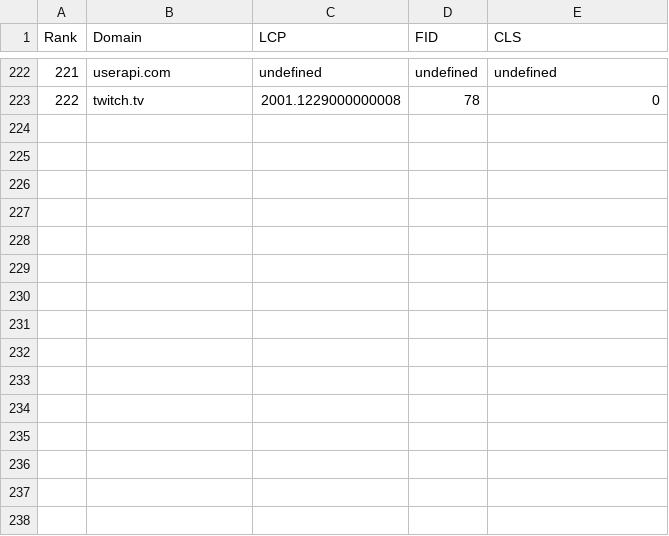
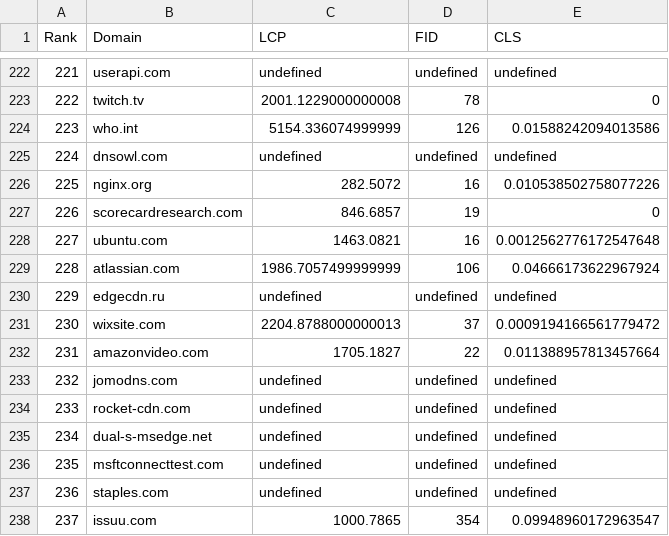
Before and after one commit to shinyonogi/cwv-analyzer, a CSV file: csvData/CoreWebVitalsReport.csv, drawn as a sheet; only a part is shown, gaps mark what is left out; the diff names each change by its address in the sheet, - before the commit and + after, or states it on an @@ line.

Commit message:
Deleted spacing in coreWebVitalsAuditor for readability

```diff
--- a/csvData/CoreWebVitalsReport.csv
+++ b/csvData/CoreWebVitalsReport.csv
+row 224: 223 | who.int | 5154.336074999999 | 126 | 0.01588242094013586
+row 225: 224 | dnsowl.com | undefined | undefined | undefined
+row 226: 225 | nginx.org | 282.5072 | 16 | 0.010538502758077226
+row 227: 226 | scorecardresearch.com | 846.6857 | 19 | 0
+row 228: 227 | ubuntu.com | 1463.0821 | 16 | 0.0012562776172547648
+row 229: 228 | atlassian.com | 1986.7057499999999 | 106 | 0.04666173622967924
+row 230: 229 | edgecdn.ru | undefined | undefined | undefined
+row 231: 230 | wixsite.com | 2204.8788000000013 | 37 | 0.0009194166561779472
+row 232: 231 | amazonvideo.com | 1705.1827 | 22 | 0.011388957813457664
+row 233: 232 | jomodns.com | undefined | undefined | undefined
+row 234: 233 | rocket-cdn.com | undefined | undefined | undefined
+row 235: 234 | dual-s-msedge.net | undefined | undefined | undefined
+row 236: 235 | msftconnecttest.com | undefined | undefined | undefined
+row 237: 236 | staples.com | undefined | undefined | undefined
+row 238: 237 | issuu.com | 1000.7865 | 354 | 0.09948960172963547
```
Also changed, not shown: 1 other file.
